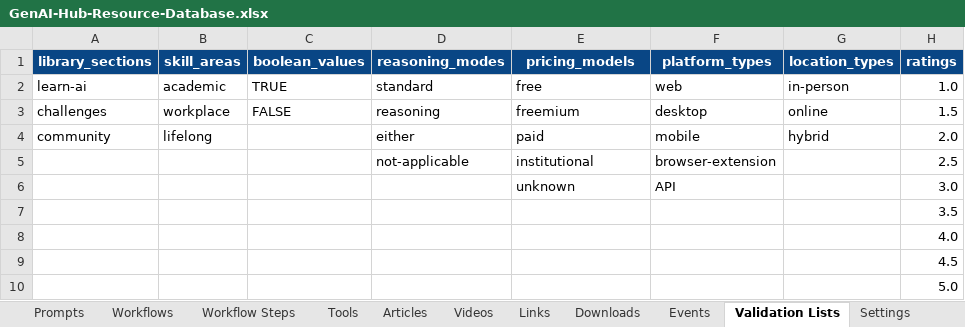
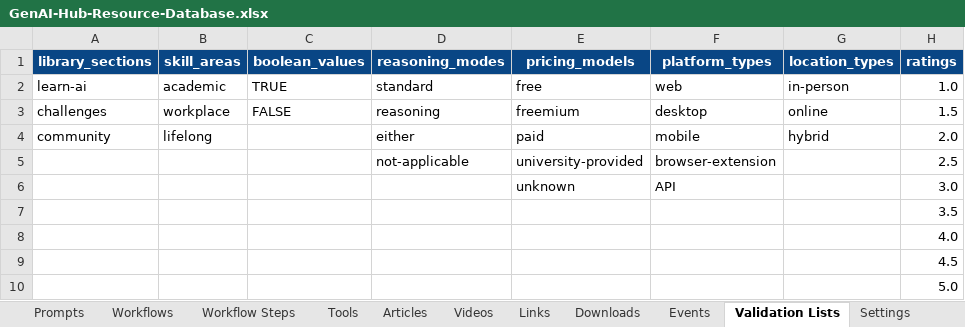
Before and after one commit to WillCrook/GenAI-Hub, an Excel workbook: tools/resource-publisher/GenAI-Hub-Resource-Database.xlsx, sheet Validation Lists, drawn as a sheet; values as stored, in another font and other column widths than the file's, no borders; table styles not drawn; the diff names each change by its address in the sheet, - before the commit and + after, or states it on an @@ line.

Commit message:
change from institutional to university provided

```diff
--- a/tools/resource-publisher/GenAI-Hub-Resource-Database.xlsx (sheet Validation Lists)
+++ b/tools/resource-publisher/GenAI-Hub-Resource-Database.xlsx (sheet Validation Lists)
-E5 (pricing_models): institutional
+E5 (pricing_models): university-provided
```
Also changed, not shown: sheet Tools, 4 other files.
